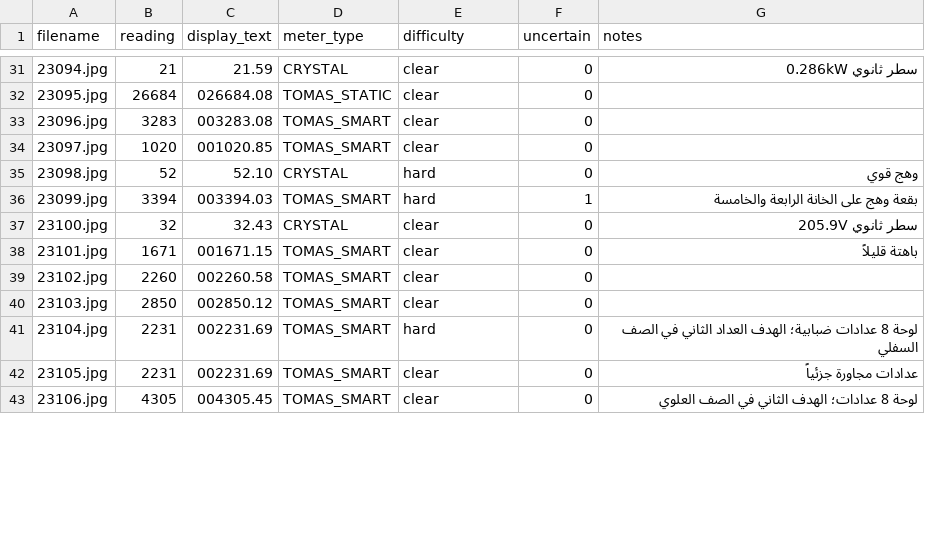
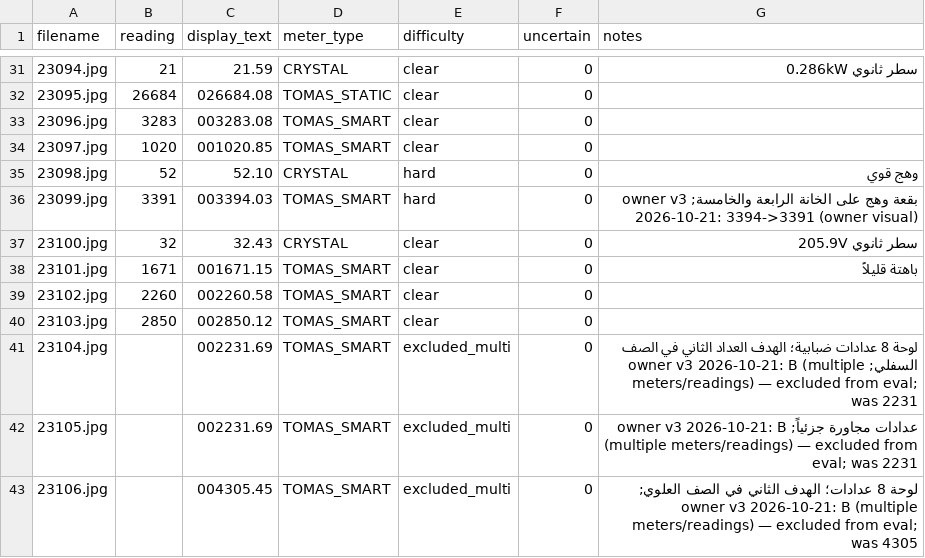
Before and after one commit to moain2026/almaham-3, a CSV file: benchmark/data/ground_truth.csv, drawn as a sheet; only a part is shown, gaps mark what is left out; the diff covers the shown part only.

Commit message:
gt: owner v3 of the 49 — 4 readings corrected by owner (23065 2470, 23072 3352, 23088 32169, 23099 3391), X=2 + B=8 excluded from evaluation (39 readable); webdemo: gallery button opens the gallery (no capture attr), multi-select queue with auto-advance after feedback

```diff
--- a/benchmark/data/ground_truth.csv
+++ b/benchmark/data/ground_truth.csv
@@ -35,3 +35,3 @@ filename,reading,display_text,meter_type,difficulty,uncertain,notes
 23098.jpg,52,52.10,CRYSTAL,hard,0,وهج قوي
-23099.jpg,3394,003394.03,TOMAS_SMART,hard,1,بقعة وهج على الخانة الرابعة والخامسة
+23099.jpg,3391,003394.03,TOMAS_SMART,hard,0,بقعة وهج على الخانة الرابعة والخامسة; owner v3 2026-10-21: 3394->3391 (owner visual)
 23100.jpg,32,32.43,CRYSTAL,clear,0,سطر ثانوي 205.9V
@@ -40,4 +40,4 @@ filename,reading,display_text,meter_type,difficulty,uncertain,notes
 23103.jpg,2850,002850.12,TOMAS_SMART,clear,0,
-23104.jpg,2231,002231.69,TOMAS_SMART,hard,0,لوحة 8 عدادات ضبابية؛ الهدف العداد الثاني في الصف السفلي
-23105.jpg,2231,002231.69,TOMAS_SMART,clear,0,عدادات مجاورة جزئياً
-23106.jpg,4305,004305.45,TOMAS_SMART,clear,0,لوحة 8 عدادات؛ الهدف الثاني في الصف العلوي
+23104.jpg,,002231.69,TOMAS_SMART,excluded_multi,0,لوحة 8 عدادات ضبابية؛ الهدف العداد الثاني في الصف السفلي; owner v3 2026-10-21: B (multiple meters/readings) — excluded from eval; was 2231
+23105.jpg,,002231.69,TOMAS_SMART,excluded_multi,0,عدادات مجاورة جزئياً; owner v3 2026-10-21: B (multiple meters/readings) — excluded from eval; was 2231
+23106.jpg,,004305.45,TOMAS_SMART,excluded_multi,0,لوحة 8 عدادات؛ الهدف الثاني في الصف العلوي; owner v3 2026-10-21: B (multiple meters/readings) — excluded from eval; was 4305
```
Also changed, not shown: 28 edited cells elsewhere in this file, 3 other files.
